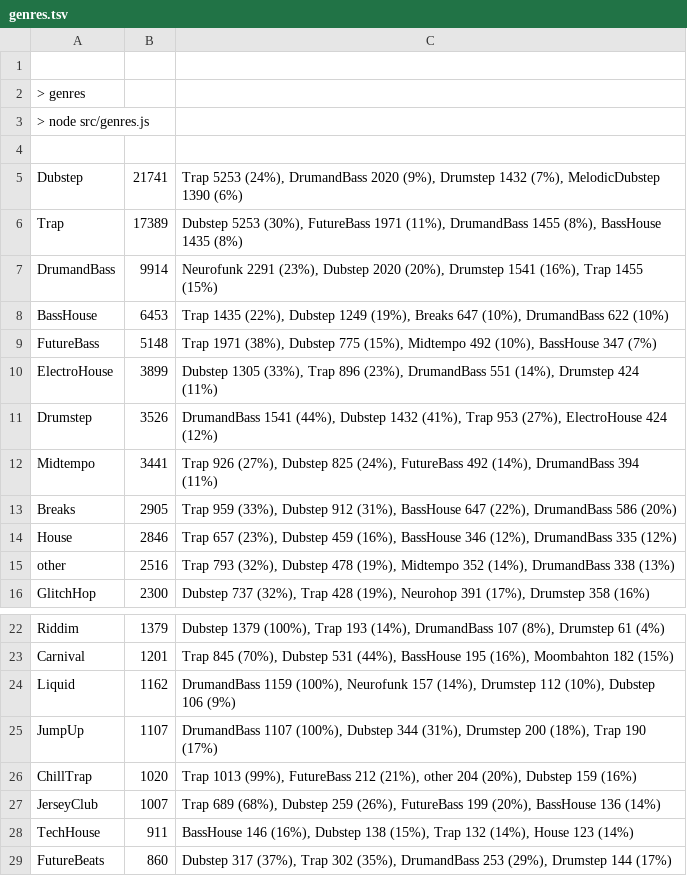
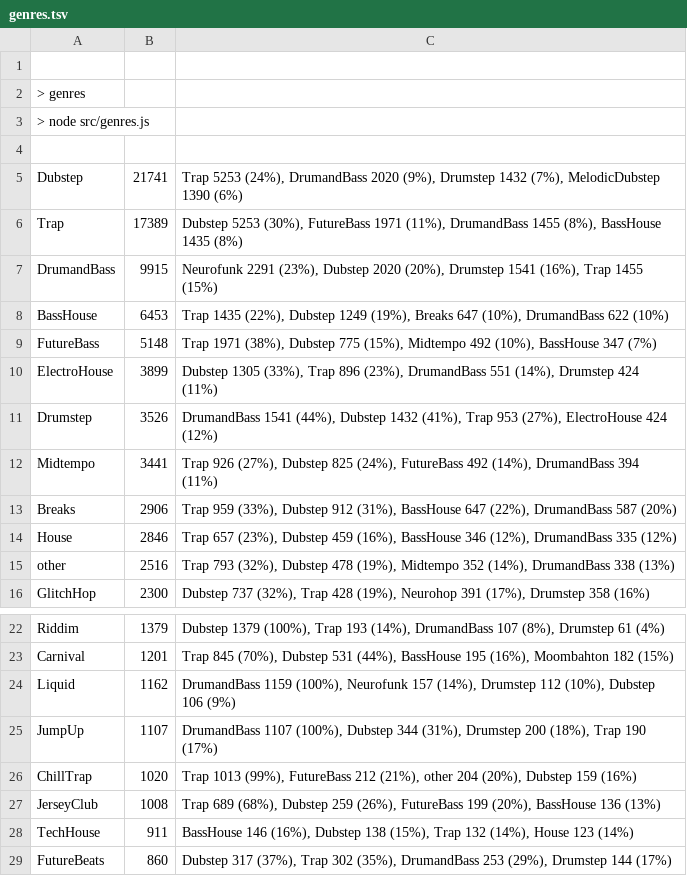
Before and after one commit to cany748/bassland-archive, a TSV file: data/genres.tsv, drawn as a sheet; only a part is shown, gaps mark what is left out.

```diff
--- a/data/genres.tsv
+++ b/data/genres.tsv
@@ -6,3 +6,3 @@ Dubstep	21741	Trap 5253 (24%), DrumandBass 2020 (9%), Drumstep 1432 (7%), Melodi
 Trap	17389	Dubstep 5253 (30%), FutureBass 1971 (11%), DrumandBass 1455 (8%), BassHouse 1435 (8%)
-DrumandBass	9914	Neurofunk 2291 (23%), Dubstep 2020 (20%), Drumstep 1541 (16%), Trap 1455 (15%)
+DrumandBass	9915	Neurofunk 2291 (23%), Dubstep 2020 (20%), Drumstep 1541 (16%), Trap 1455 (15%)
 BassHouse	6453	Trap 1435 (22%), Dubstep 1249 (19%), Breaks 647 (10%), DrumandBass 622 (10%)
@@ -12,3 +12,3 @@ Drumstep	3526	DrumandBass 1541 (44%), Dubstep 1432 (41%), Trap 953 (27%), Electr
 Midtempo	3441	Trap 926 (27%), Dubstep 825 (24%), FutureBass 492 (14%), DrumandBass 394 (11%)
-Breaks	2905	Trap 959 (33%), Dubstep 912 (31%), BassHouse 647 (22%), DrumandBass 586 (20%)
+Breaks	2906	Trap 959 (33%), Dubstep 912 (31%), BassHouse 647 (22%), DrumandBass 587 (20%)
 House	2846	Trap 657 (23%), Dubstep 459 (16%), BassHouse 346 (12%), DrumandBass 335 (12%)
@@ -26,3 +26,3 @@ JumpUp	1107	DrumandBass 1107 (100%), Dubstep 344 (31%), Drumstep 200 (18%), Trap
 ChillTrap	1020	Trap 1013 (99%), FutureBass 212 (21%), other 204 (20%), Dubstep 159 (16%)
-JerseyClub	1007	Trap 689 (68%), Dubstep 259 (26%), FutureBass 199 (20%), BassHouse 136 (14%)
+JerseyClub	1008	Trap 689 (68%), Dubstep 259 (26%), FutureBass 199 (20%), BassHouse 136 (13%)
 TechHouse	911	BassHouse 146 (16%), Dubstep 138 (15%), Trap 132 (14%), House 123 (14%)
```
Also changed, not shown: 4 other files.
